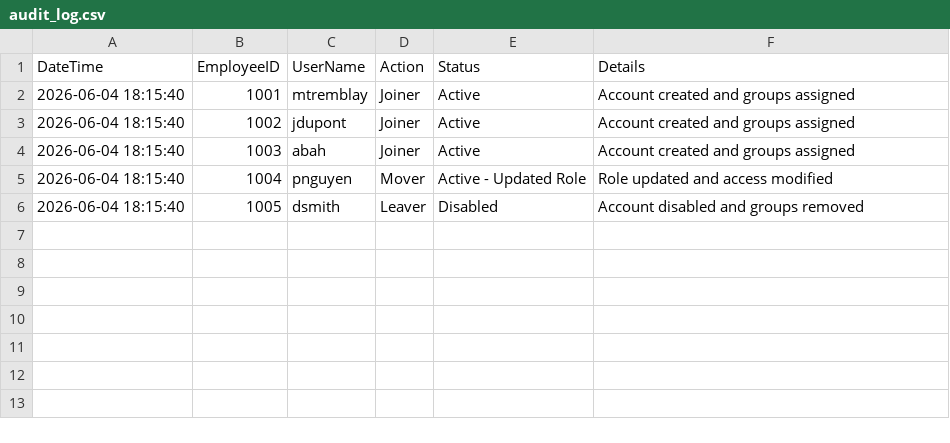
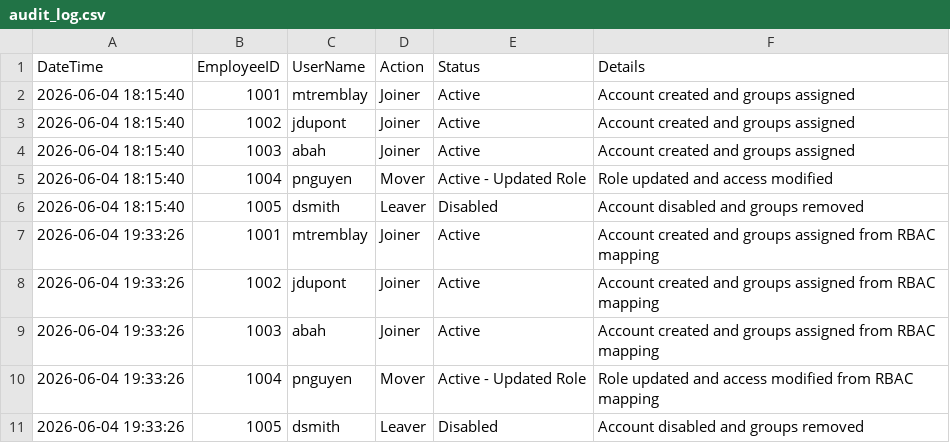
Before and after one commit to gkangaya/IAM-Lifecycle-Healthcare-Automation, a CSV file: 04-Logs/audit_log.csv, drawn as a sheet; the diff names each change by its address in the sheet, - before the commit and + after, or states it on an @@ line.

Commit message:
Added RBAC role mapping

```diff
--- a/04-Logs/audit_log.csv
+++ b/04-Logs/audit_log.csv
+row 7: 2026-06-04 19:33:26 | 1001 | mtremblay | Joiner | Active | Account created and groups assigned from RBAC mapping
+row 8: 2026-06-04 19:33:26 | 1002 | jdupont | Joiner | Active | Account created and groups assigned from RBAC mapping
+row 9: 2026-06-04 19:33:26 | 1003 | abah | Joiner | Active | Account created and groups assigned from RBAC mapping
+row 10: 2026-06-04 19:33:26 | 1004 | pnguyen | Mover | Active - Updated Role | Role updated and access modified from RBAC mapping
+row 11: 2026-06-04 19:33:26 | 1005 | dsmith | Leaver | Disabled | Account disabled and groups removed
```
Also changed, not shown: 3 other files.
